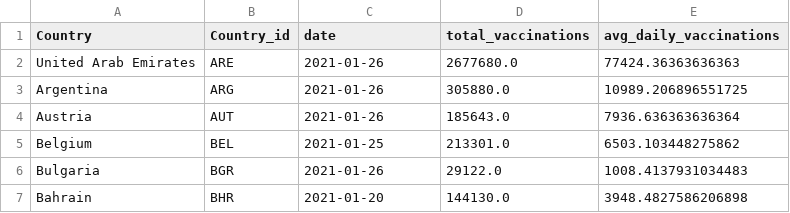
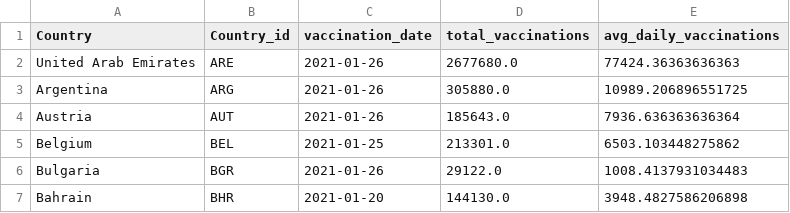
Before and after one commit to sarahDH615/ETL-project, a CSV file: data/Clean/vaccinations_cleaned.csv, drawn as a sheet; only a part is shown.

Commit message:
edited outputs to cleaned files

```diff
--- a/data/Clean/vaccinations_cleaned.csv
+++ b/data/Clean/vaccinations_cleaned.csv
@@ -1,2 +1,2 @@
-Country,Country_id,date,total_vaccinations,avg_daily_vaccinations
+Country,Country_id,vaccination_date,total_vaccinations,avg_daily_vaccinations
 United Arab Emirates,ARE,2021-01-26,2677680.0,77424.36363636363
```
Also changed, not shown: data/Clean/policy_cleaned.csv.
